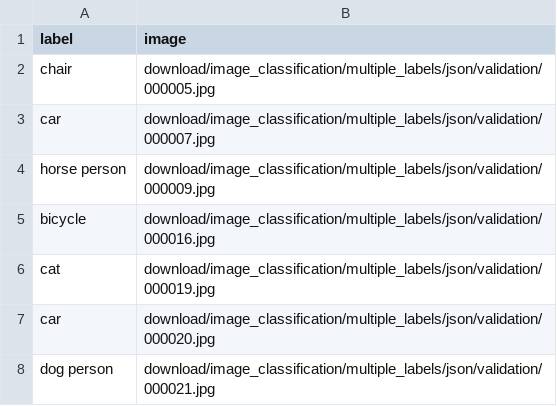
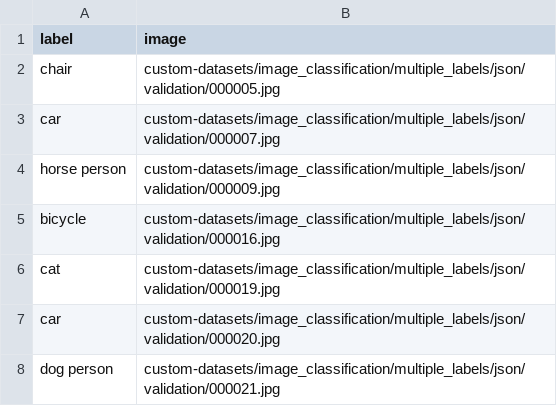
Before and after one commit to automatethem/datasets, a CSV file: image_classification/multiple_labels/json/validation.csv, drawn as a sheet.

Commit message:
Update validation.csv

```diff
--- a/image_classification/multiple_labels/json/validation.csv
+++ b/image_classification/multiple_labels/json/validation.csv
@@ -1,8 +1,8 @@
 label,image
-chair,download/image_classification/multiple_labels/json/validation/000005.jpg
-car,download/image_classification/multiple_labels/json/validation/000007.jpg
-horse person,download/image_classification/multiple_labels/json/validation/000009.jpg
-bicycle,download/image_classification/multiple_labels/json/validation/000016.jpg
-cat,download/image_classification/multiple_labels/json/validation/000019.jpg
-car,download/image_classification/multiple_labels/json/validation/000020.jpg
-dog person,download/image_classification/multiple_labels/json/validation/000021.jpg
+chair,custom-datasets/image_classification/multiple_labels/json/validation/000005.jpg
+car,custom-datasets/image_classification/multiple_labels/json/validation/000007.jpg
+horse person,custom-datasets/image_classification/multiple_labels/json/validation/000009.jpg
+bicycle,custom-datasets/image_classification/multiple_labels/json/validation/000016.jpg
+cat,custom-datasets/image_classification/multiple_labels/json/validation/000019.jpg
+car,custom-datasets/image_classification/multiple_labels/json/validation/000020.jpg
+dog person,custom-datasets/image_classification/multiple_labels/json/validation/000021.jpg
```
